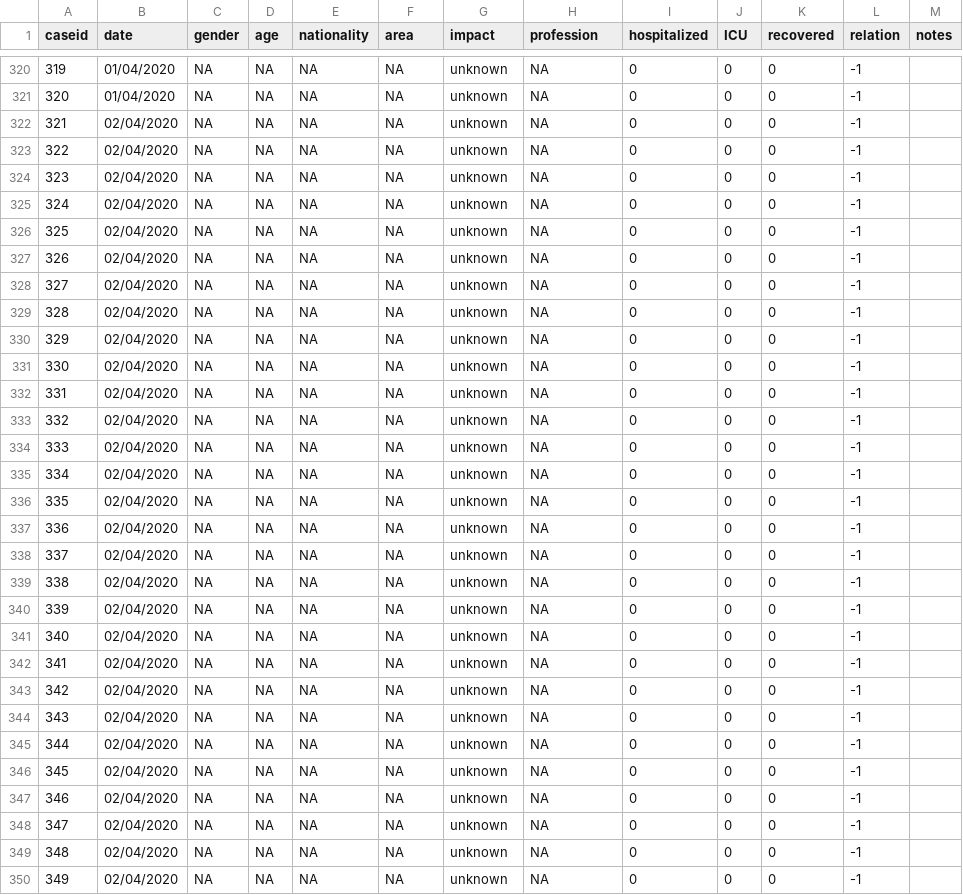
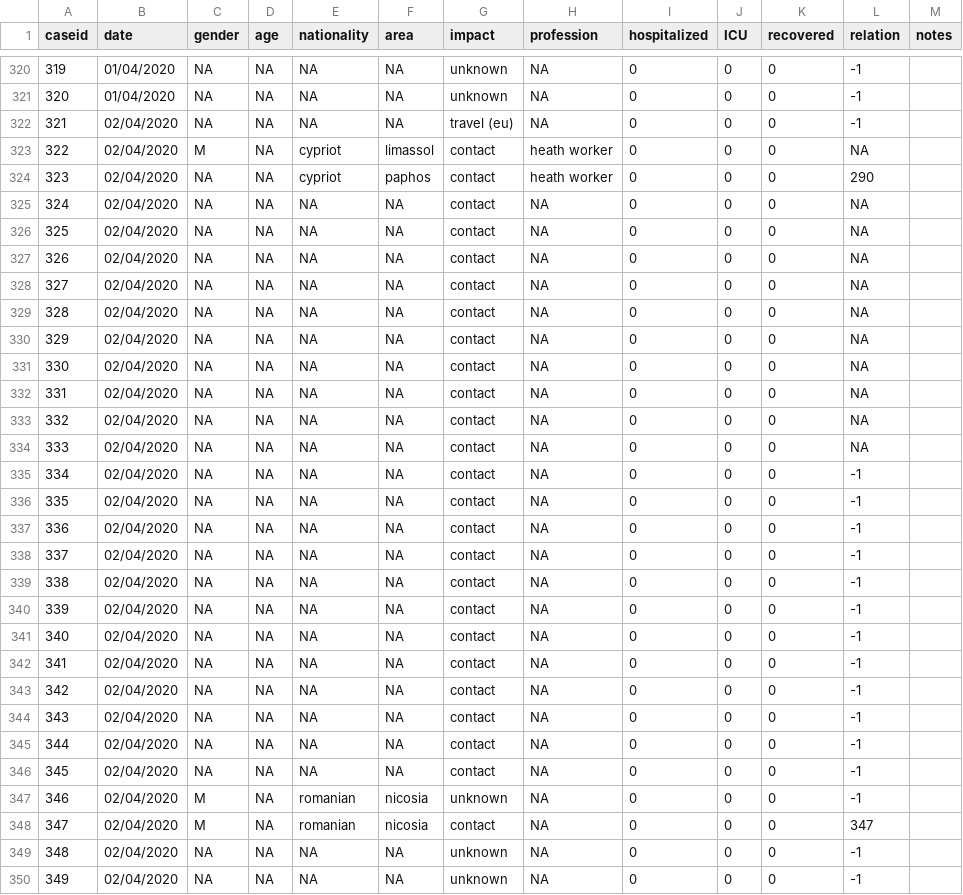
Before and after one commit to dtrihinas/covid-19-cyprus-data, a CSV file: coronavirus_cyprus_data.csv, drawn as a sheet; only a part is shown, gaps mark what is left out; the diff covers the shown part only.

Commit message:
data 04/04/2020 v2

```diff
--- a/coronavirus_cyprus_data.csv
+++ b/coronavirus_cyprus_data.csv
@@ -321,29 +321,29 @@ caseid,date,gender,age,nationality,area,impact,profession,hospitalized,ICU,recov
 320,01/04/2020,NA,NA,NA,NA,unknown,NA,0,0,0,-1,
-321,02/04/2020,NA,NA,NA,NA,unknown,NA,0,0,0,-1,
-322,02/04/2020,NA,NA,NA,NA,unknown,NA,0,0,0,-1,
-323,02/04/2020,NA,NA,NA,NA,unknown,NA,0,0,0,-1,
-324,02/04/2020,NA,NA,NA,NA,unknown,NA,0,0,0,-1,
-325,02/04/2020,NA,NA,NA,NA,unknown,NA,0,0,0,-1,
-326,02/04/2020,NA,NA,NA,NA,unknown,NA,0,0,0,-1,
-327,02/04/2020,NA,NA,NA,NA,unknown,NA,0,0,0,-1,
-328,02/04/2020,NA,NA,NA,NA,unknown,NA,0,0,0,-1,
-329,02/04/2020,NA,NA,NA,NA,unknown,NA,0,0,0,-1,
-330,02/04/2020,NA,NA,NA,NA,unknown,NA,0,0,0,-1,
-331,02/04/2020,NA,NA,NA,NA,unknown,NA,0,0,0,-1,
-332,02/04/2020,NA,NA,NA,NA,unknown,NA,0,0,0,-1,
-333,02/04/2020,NA,NA,NA,NA,unknown,NA,0,0,0,-1,
-334,02/04/2020,NA,NA,NA,NA,unknown,NA,0,0,0,-1,
-335,02/04/2020,NA,NA,NA,NA,unknown,NA,0,0,0,-1,
-336,02/04/2020,NA,NA,NA,NA,unknown,NA,0,0,0,-1,
-337,02/04/2020,NA,NA,NA,NA,unknown,NA,0,0,0,-1,
-338,02/04/2020,NA,NA,NA,NA,unknown,NA,0,0,0,-1,
-339,02/04/2020,NA,NA,NA,NA,unknown,NA,0,0,0,-1,
-340,02/04/2020,NA,NA,NA,NA,unknown,NA,0,0,0,-1,
-341,02/04/2020,NA,NA,NA,NA,unknown,NA,0,0,0,-1,
-342,02/04/2020,NA,NA,NA,NA,unknown,NA,0,0,0,-1,
-343,02/04/2020,NA,NA,NA,NA,unknown,NA,0,0,0,-1,
-344,02/04/2020,NA,NA,NA,NA,unknown,NA,0,0,0,-1,
-345,02/04/2020,NA,NA,NA,NA,unknown,NA,0,0,0,-1,
-346,02/04/2020,NA,NA,NA,NA,unknown,NA,0,0,0,-1,
-347,02/04/2020,NA,NA,NA,NA,unknown,NA,0,0,0,-1,
+321,02/04/2020,NA,NA,NA,NA,travel (eu),NA,0,0,0,-1,
+322,02/04/2020,M,NA,cypriot,limassol,contact,heath worker,0,0,0,NA,
+323,02/04/2020,NA,NA,cypriot,paphos,contact,heath worker,0,0,0,290,
+324,02/04/2020,NA,NA,NA,NA,contact,NA,0,0,0,NA,
+325,02/04/2020,NA,NA,NA,NA,contact,NA,0,0,0,NA,
+326,02/04/2020,NA,NA,NA,NA,contact,NA,0,0,0,NA,
+327,02/04/2020,NA,NA,NA,NA,contact,NA,0,0,0,NA,
+328,02/04/2020,NA,NA,NA,NA,contact,NA,0,0,0,NA,
+329,02/04/2020,NA,NA,NA,NA,contact,NA,0,0,0,NA,
+330,02/04/2020,NA,NA,NA,NA,contact,NA,0,0,0,NA,
+331,02/04/2020,NA,NA,NA,NA,contact,NA,0,0,0,NA,
+332,02/04/2020,NA,NA,NA,NA,contact,NA,0,0,0,NA,
+333,02/04/2020,NA,NA,NA,NA,contact,NA,0,0,0,NA,
+334,02/04/2020,NA,NA,NA,NA,contact,NA,0,0,0,-1,
+335,02/04/2020,NA,NA,NA,NA,contact,NA,0,0,0,-1,
+336,02/04/2020,NA,NA,NA,NA,contact,NA,0,0,0,-1,
+337,02/04/2020,NA,NA,NA,NA,contact,NA,0,0,0,-1,
+338,02/04/2020,NA,NA,NA,NA,contact,NA,0,0,0,-1,
+339,02/04/2020,NA,NA,NA,NA,contact,NA,0,0,0,-1,
+340,02/04/2020,NA,NA,NA,NA,contact,NA,0,0,0,-1,
+341,02/04/2020,NA,NA,NA,NA,contact,NA,0,0,0,-1,
+342,02/04/2020,NA,NA,NA,NA,contact,NA,0,0,0,-1,
+343,02/04/2020,NA,NA,NA,NA,contact,NA,0,0,0,-1,
+344,02/04/2020,NA,NA,NA,NA,contact,NA,0,0,0,-1,
+345,02/04/2020,NA,NA,NA,NA,contact,NA,0,0,0,-1,
+346,02/04/2020,M,NA,romanian,nicosia,unknown,NA,0,0,0,-1,
+347,02/04/2020,M,NA,romanian,nicosia,contact,NA,0,0,0,347,
 348,02/04/2020,NA,NA,NA,NA,unknown,NA,0,0,0,-1,
```
Also changed, not shown: 30 edited cells elsewhere in this file.
